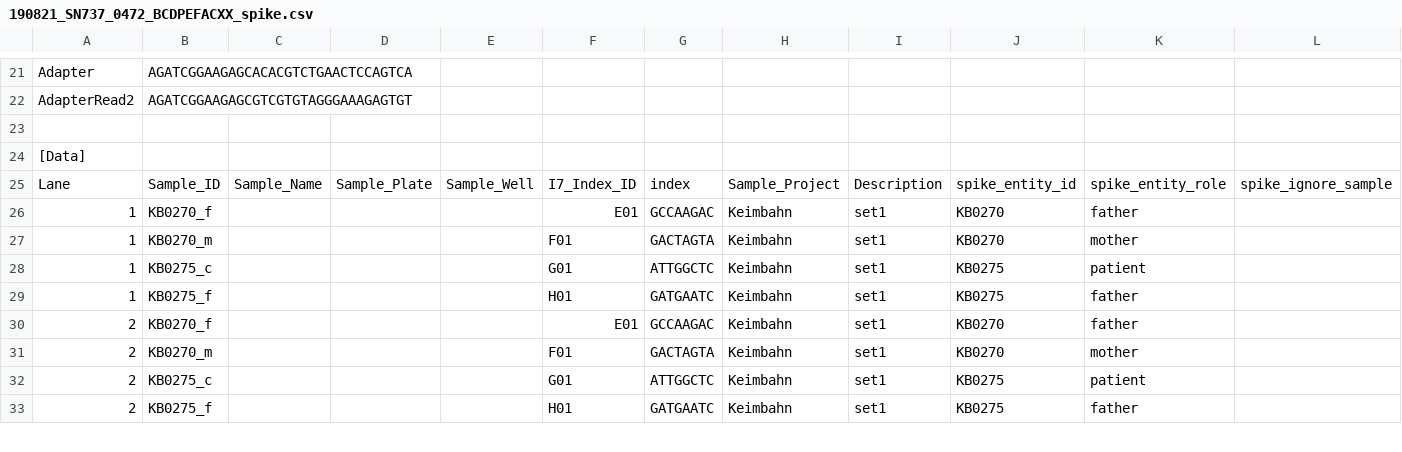
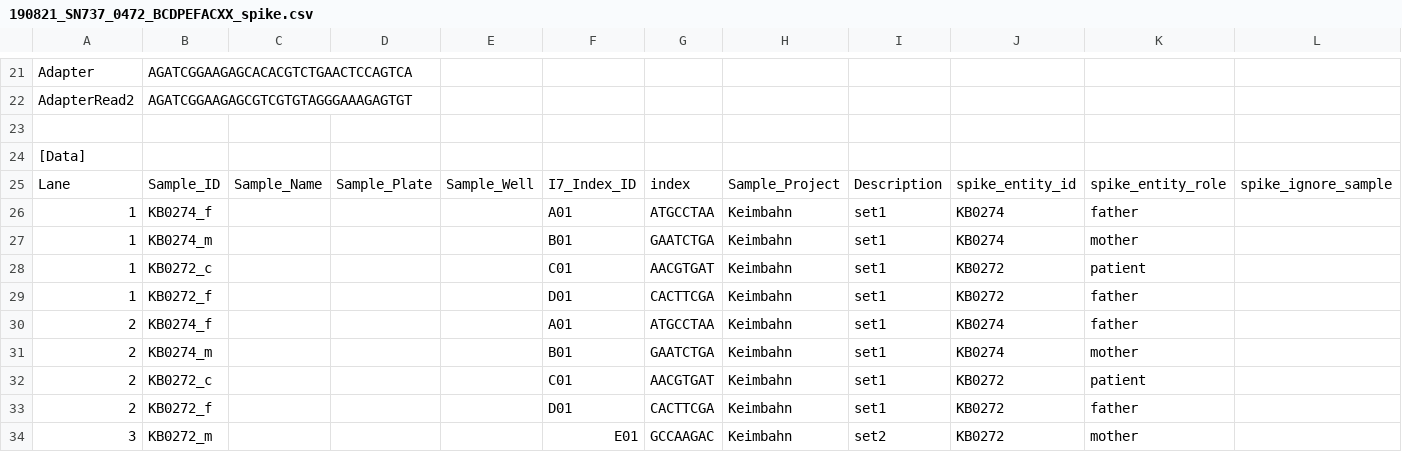
Before and after one commit to sjanssen2/spike, a CSV file: data/samplesheets/190821_SN737_0472_BCDPEFACXX_spike.csv, drawn as a sheet; only a part is shown, gaps mark what is left out; the diff covers the shown part only.

Commit message:
lane-swap did not improve the yield
return to the original sample sheet

```diff
--- a/data/samplesheets/190821_SN737_0472_BCDPEFACXX_spike.csv
+++ b/data/samplesheets/190821_SN737_0472_BCDPEFACXX_spike.csv
@@ -25,9 +25,10 @@ AdapterRead2,AGATCGGAAGAGCGTCGTGTAGGGAAAGAGTGT,,,,,,,,,,
 Lane,Sample_ID,Sample_Name,Sample_Plate,Sample_Well,I7_Index_ID,index,Sample_Project,Description,spike_entity_id,spike_entity_role,spike_ignore_sample
-1,KB0270_f,,,,E01,GCCAAGAC,Keimbahn,set1,KB0270,father,
-1,KB0270_m,,,,F01,GACTAGTA,Keimbahn,set1,KB0270,mother,
-1,KB0275_c,,,,G01,ATTGGCTC,Keimbahn,set1,KB0275,patient,
-1,KB0275_f,,,,H01,GATGAATC,Keimbahn,set1,KB0275,father,
-2,KB0270_f,,,,E01,GCCAAGAC,Keimbahn,set1,KB0270,father,
-2,KB0270_m,,,,F01,GACTAGTA,Keimbahn,set1,KB0270,mother,
-2,KB0275_c,,,,G01,ATTGGCTC,Keimbahn,set1,KB0275,patient,
-2,KB0275_f,,,,H01,GATGAATC,Keimbahn,set1,KB0275,father,
+1,KB0274_f,,,,A01,ATGCCTAA,Keimbahn,set1,KB0274,father,
+1,KB0274_m,,,,B01,GAATCTGA,Keimbahn,set1,KB0274,mother,
+1,KB0272_c,,,,C01,AACGTGAT,Keimbahn,set1,KB0272,patient,
+1,KB0272_f,,,,D01,CACTTCGA,Keimbahn,set1,KB0272,father,
+2,KB0274_f,,,,A01,ATGCCTAA,Keimbahn,set1,KB0274,father,
+2,KB0274_m,,,,B01,GAATCTGA,Keimbahn,set1,KB0274,mother,
+2,KB0272_c,,,,C01,AACGTGAT,Keimbahn,set1,KB0272,patient,
+2,KB0272_f,,,,D01,CACTTCGA,Keimbahn,set1,KB0272,father,
+3,KB0272_m,,,,E01,GCCAAGAC,Keimbahn,set2,KB0272,mother,
```
Also changed, not shown: 3 added rows, 4 removed rows and 80 edited cells elsewhere in this file.
